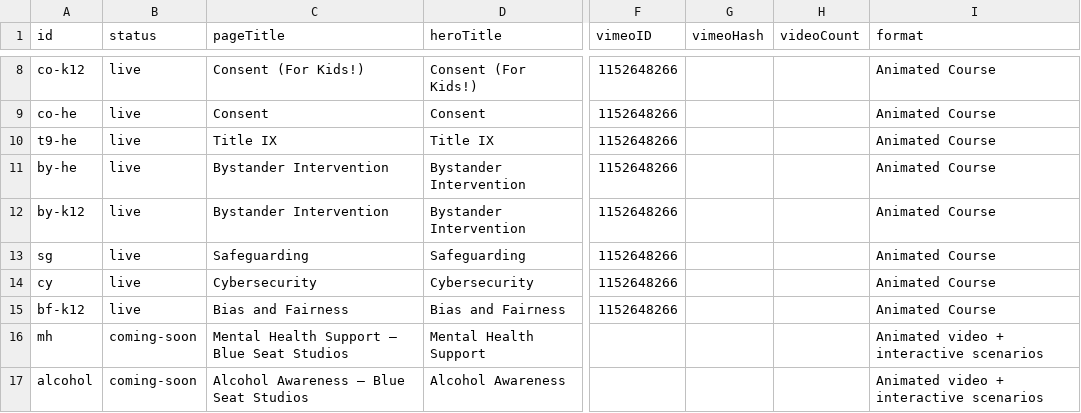
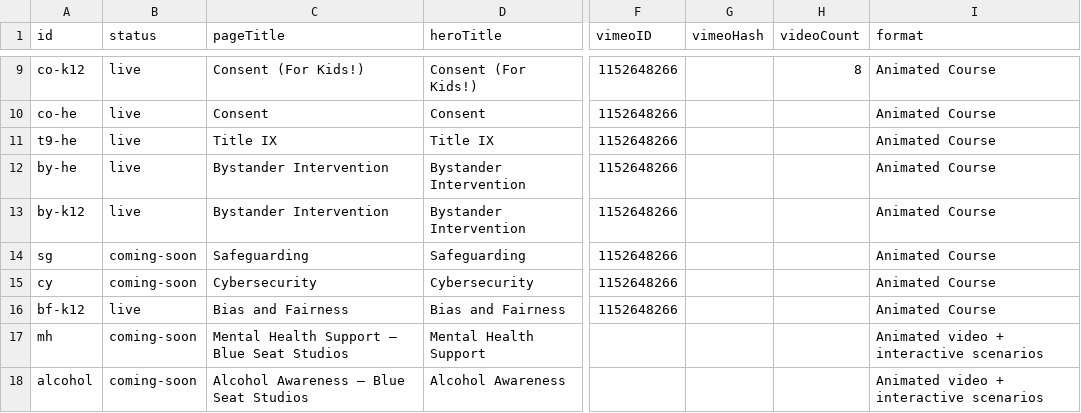
Before and after one commit to rbrian26/homepagedemo, a CSV file: data/course-detail.csv, drawn as a sheet; only a part is shown, gaps mark what is left out; addresses are those after the commit; the diff covers the shown part only; the diff names each change by its address in the sheet, - before the commit and + after, or states it on an @@ line.

Commit message:
video links ta

```diff
--- a/data/course-detail.csv
+++ b/data/course-detail.csv
-H9 (videoCount): (empty)
+H9 (videoCount): 8
-B14:B15 (status): live
+B14:B15 (status): coming-soon
```
Also changed, not shown: 1 added row and 27 edited cells elsewhere in this file, data/demo-pages.csv, data/demo-videos.csv, 9 other files.
